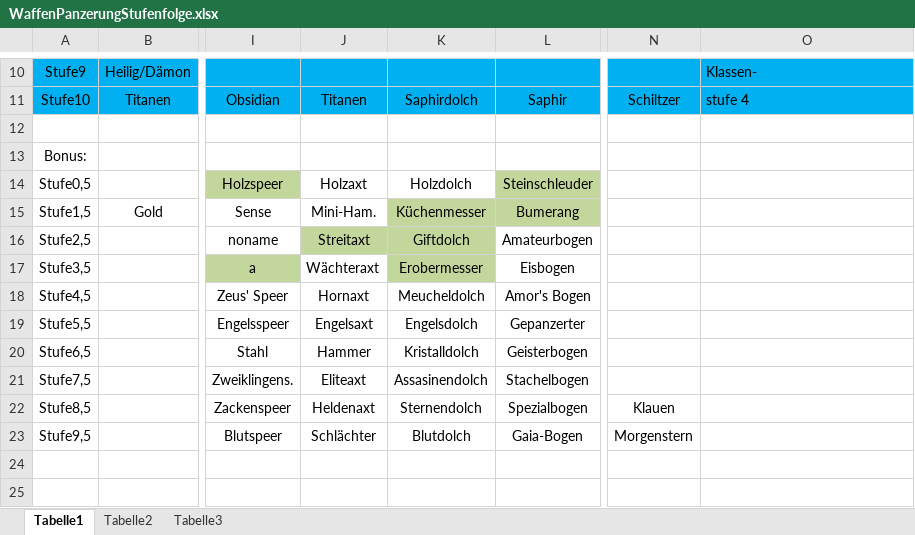
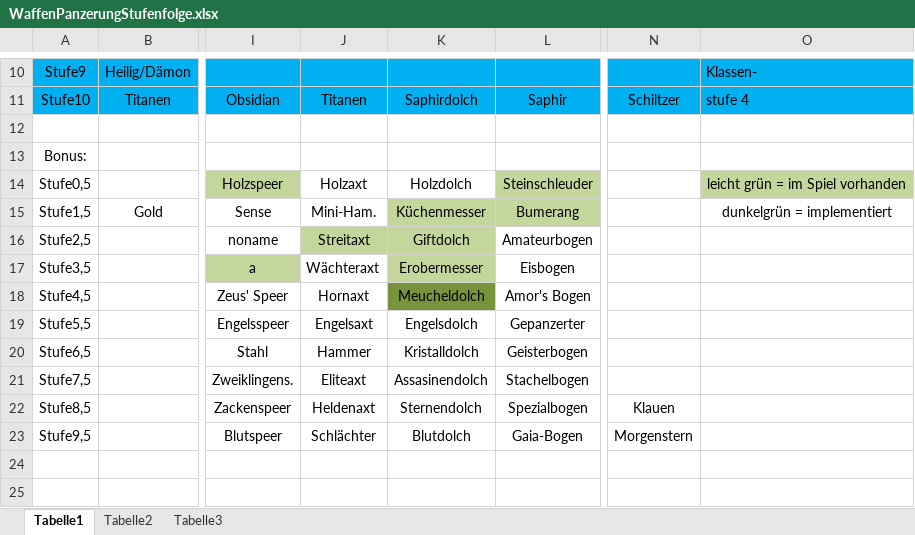
Before and after one commit to ChrisKegel2901/Branoks-II, an Excel workbook: Resources/Docs/WaffenPanzerungStufenfolge.xlsx, sheet Tabelle1, drawn as a sheet; only a part is shown, gaps mark what is left out; values as stored, in another font and other column widths than the file's, no borders; the diff names each change by its address in the sheet, - before the commit and + after, or states it on an @@ line.

```diff
--- a/Resources/Docs/WaffenPanzerungStufenfolge.xlsx (sheet Tabelle1)
+++ b/Resources/Docs/WaffenPanzerungStufenfolge.xlsx (sheet Tabelle1)
-O14: (empty)
+O14: leicht grün = im Spiel vorhanden
-O14 fill: none
+O14 fill: #C3D69B
-O15: (empty)
+O15: dunkelgrün = implementiert
-K18 fill: none
+K18 fill: #77933C
```
Also changed, not shown: 22 other files.
